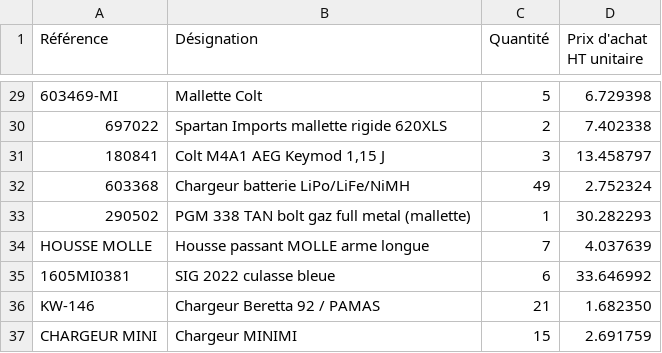
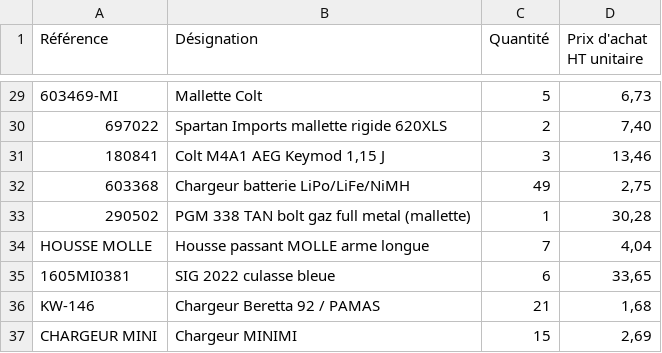
Before and after one commit to contactznairsoft-cmd/claude, a CSV file: data/prix-achat-verney-carron-85356.csv, drawn as a sheet; only a part is shown, gaps mark what is left out; the diff covers the shown part only; the diff names each change by its address in the sheet, - before the commit and + after, or states it on an @@ line.

```diff
--- a/data/prix-achat-verney-carron-85356.csv
+++ b/data/prix-achat-verney-carron-85356.csv
-D29 (Prix d'achat HT unitaire): 6.729398
+D29 (Prix d'achat HT unitaire): 6,73
-D30 (Prix d'achat HT unitaire): 7.402338
+D30 (Prix d'achat HT unitaire): 7,40
-D31 (Prix d'achat HT unitaire): 13.458797
+D31 (Prix d'achat HT unitaire): 13,46
-D32 (Prix d'achat HT unitaire): 2.752324
+D32 (Prix d'achat HT unitaire): 2,75
-D33 (Prix d'achat HT unitaire): 30.282293
+D33 (Prix d'achat HT unitaire): 30,28
-D34 (Prix d'achat HT unitaire): 4.037639
+D34 (Prix d'achat HT unitaire): 4,04
-D35 (Prix d'achat HT unitaire): 33.646992
+D35 (Prix d'achat HT unitaire): 33,65
-D36 (Prix d'achat HT unitaire): 1.682350
+D36 (Prix d'achat HT unitaire): 1,68
-D37 (Prix d'achat HT unitaire): 2.691759
+D37 (Prix d'achat HT unitaire): 2,69
```
Also changed, not shown: 27 edited cells elsewhere in this file.
